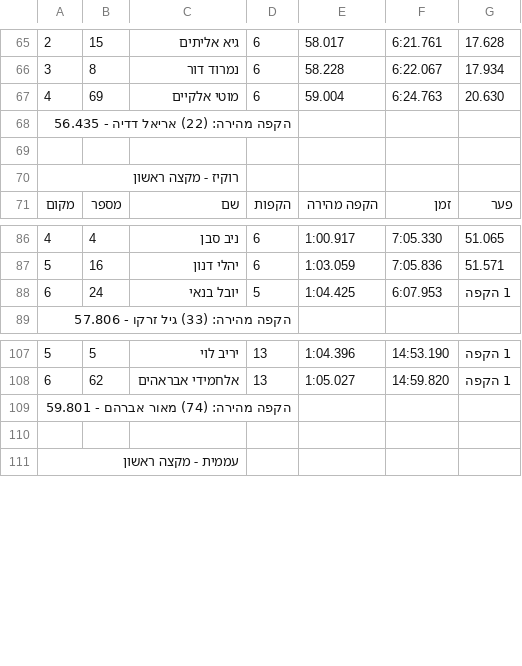
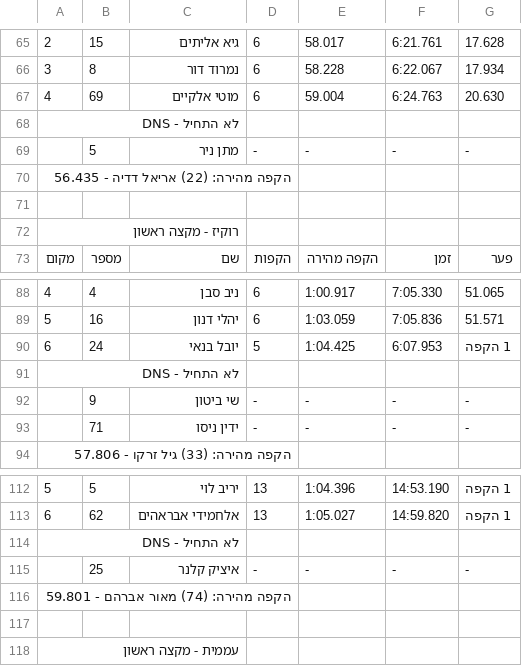
Before and after one commit to tnuatiming/tnuatiming.github.io, a CSV file: csv/2018_09_15_motocross2018r4.csv, drawn as a sheet; only a part is shown, gaps mark what is left out; the diff names each change by its address in the sheet, - before the commit and + after, or states it on an @@ line.

Commit message:
update motocross

```diff
--- a/csv/2018_09_15_motocross2018r4.csv
+++ b/csv/2018_09_15_motocross2018r4.csv
+row 68: לא התחיל - DNS
+row 69:  | 5 | מתן ניר | - | - | - | -
+row 91: לא התחיל - DNS
+row 92:  | 9 | שי ביטון | - | - | - | -
+row 93:  | 71 | ידין ניסו | - | - | - | -
+row 114: לא התחיל - DNS
+row 115:  | 25 | איציק קלנר | - | - | - | -
```
Also changed, not shown: 1 other file.
